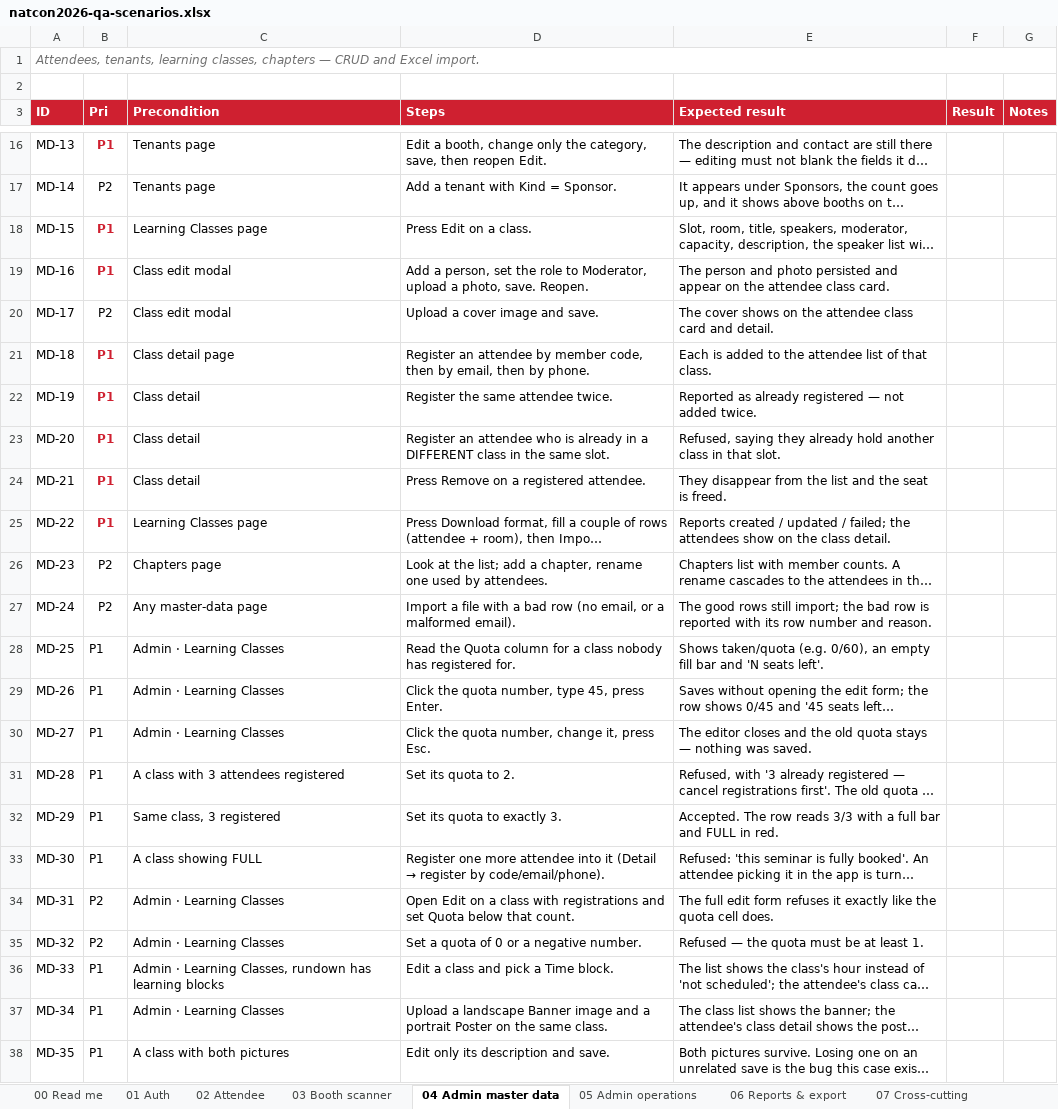
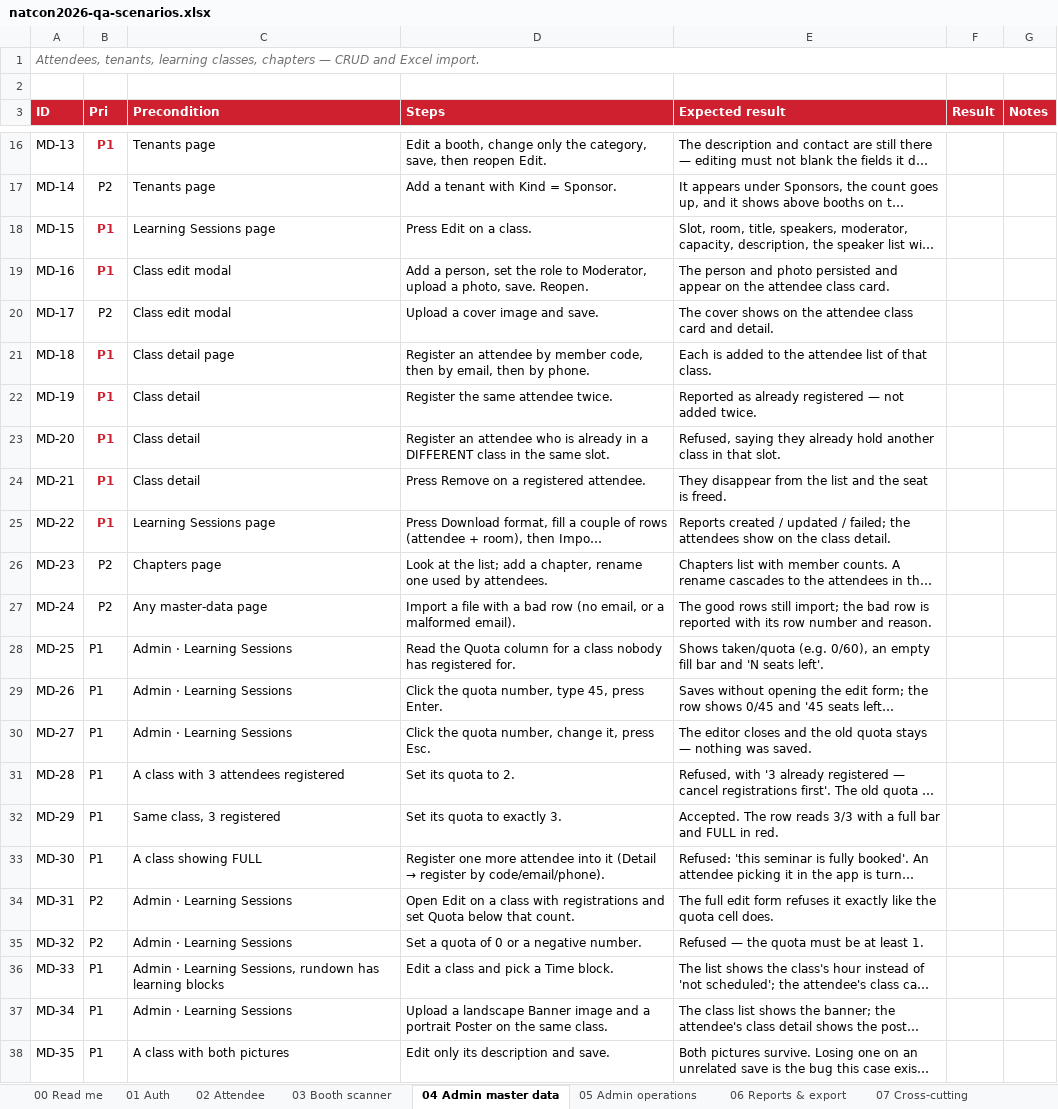
Before and after one commit to syabanf/bni-natcon, an Excel workbook: docs/qa/natcon2026-qa-scenarios.xlsx, sheet 04 Admin master data, drawn as a sheet; only a part is shown, gaps mark what is left out; long unchanged cells end in …; values as stored, in another font and other column widths than the file's, no borders; the diff names each change by its address in the sheet, - before the commit and + after, or states it on an @@ line.

Commit message:
Rooms become Learning Sessions, and a named committee login
The four rooms follow the committee's own wording. Their rundown calls
the two parallel blocks "Learning Session 1" and "Learning Session 2",
and every label in the apps already said session — a room still called
"Learning Class 3" would have been the last place reading the old word,
on the one screen somebody looks at while standing outside its door.

Both directions are covered: the seeder names them that way for a fresh
database, and migration 0040 renames the rooms an existing one already
holds. Verified both ways, because a rename that quietly drops a seat or
a banner is worse than the old name — the covers stay attached (they are
a column on the row, not a lookup by name), and an attendee registered
for a class before the rename is still registered after it. The image
files keep their original names: /covers/learning-class-N.jpg is artwork
on disk, not a label anybody reads.

f.lovitasari@gmail.com is a committee login with the same rights as
admin, on the same password as everything else. It is a named account
rather than another shared one on purpose: when two people work the desk
from one login, the activity log can only say that "panitia" did a thing.
Created only if the address is absent, so a password its owner changes
survives every restart.

```diff
--- a/docs/qa/natcon2026-qa-scenarios.xlsx (sheet 04 Admin master data)
+++ b/docs/qa/natcon2026-qa-scenarios.xlsx (sheet 04 Admin master data)
-C18 (Precondition): Learning Classes page
+C18 (Precondition): Learning Sessions page
-C25 (Precondition): Learning Classes page
+C25 (Precondition): Learning Sessions page
-C28:C30 (Precondition): Admin · Learning Classes
+C28:C30 (Precondition): Admin · Learning Sessions
-C34:C35 (Precondition): Admin · Learning Classes
+C34:C35 (Precondition): Admin · Learning Sessions
-C36 (Precondition): …· Learning Classes, rundown has…
+C36 (Precondition): …· Learning Sessions, rundown has…
-C37 (Precondition): Admin · Learning Classes
+C37 (Precondition): Admin · Learning Sessions
```
Also changed, not shown: sheet 02 Attendee, sheet 05 Admin operations, sheet 08 Test data, sheet 06 Reports & export, sheet 07 Cross-cutting, 19 other files.
